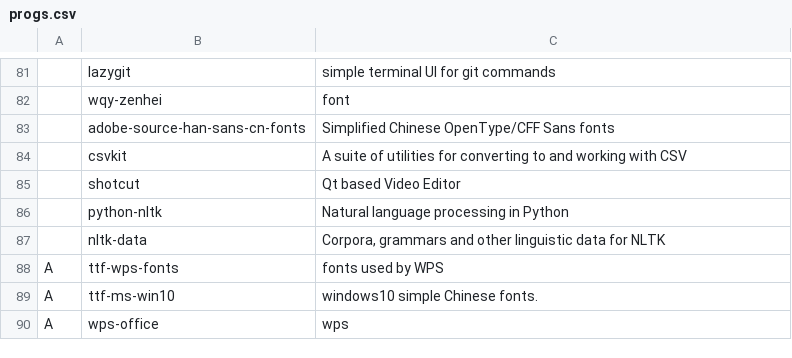
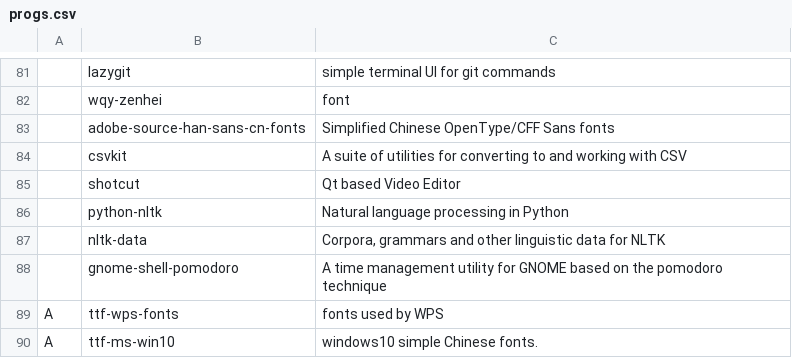
Before and after one commit to tanloong/dotfiles, a CSV file: progs.csv, drawn as a sheet; only a part is shown, gaps mark what is left out; the shorter side is filled out with more unchanged rows; the diff names each change by its address in the sheet, - before the commit and + after, or states it on an @@ line.

Commit message:
progs.csv: added pomodoro

```diff
--- a/progs.csv
+++ b/progs.csv
+row 88:  | gnome-shell-pomodoro | A time management utility for GNOME based on the pomodoro technique
```
